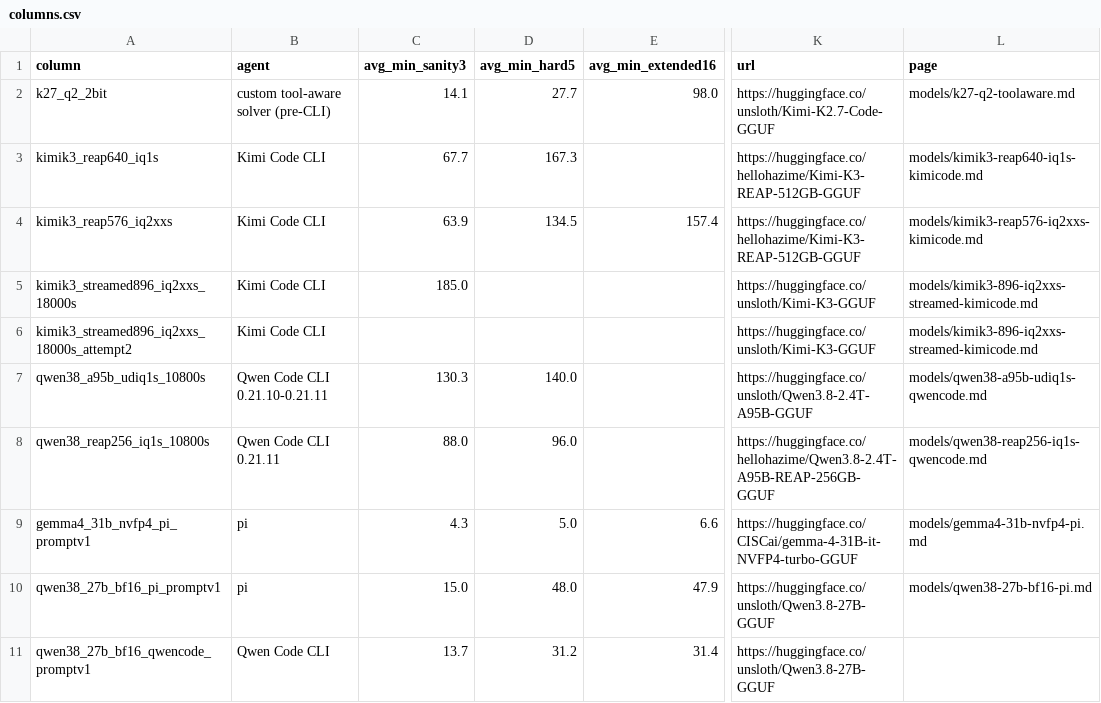
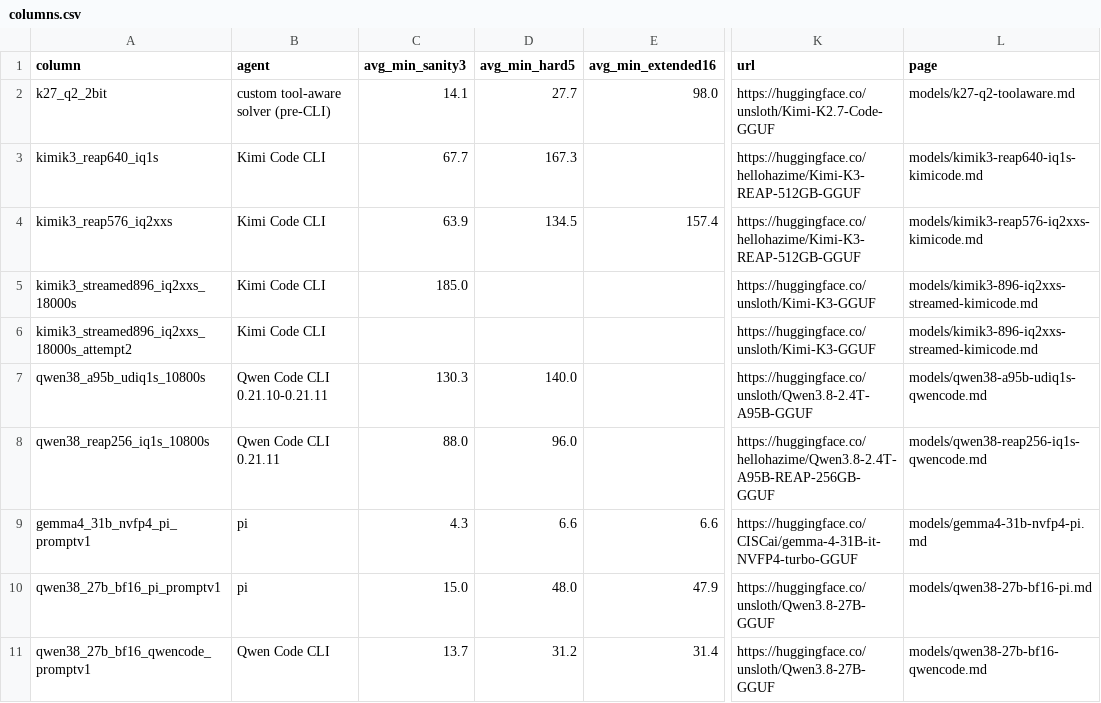
Before and after one commit to 01554/swelancer-local-subset-evals, a CSV file: results/columns.csv, drawn as a sheet; only a part is shown, gaps mark what is left out; the diff names each change by its address in the sheet, - before the commit and + after, or states it on an @@ line.

```diff
--- a/results/columns.csv
+++ b/results/columns.csv
-D9 (avg_min_hard5): 5.0
+D9 (avg_min_hard5): 6.6
-L11 (page): (empty)
+L11 (page): models/qwen38-27b-bf16-qwencode.md
```
Also changed, not shown: 1 other file.
